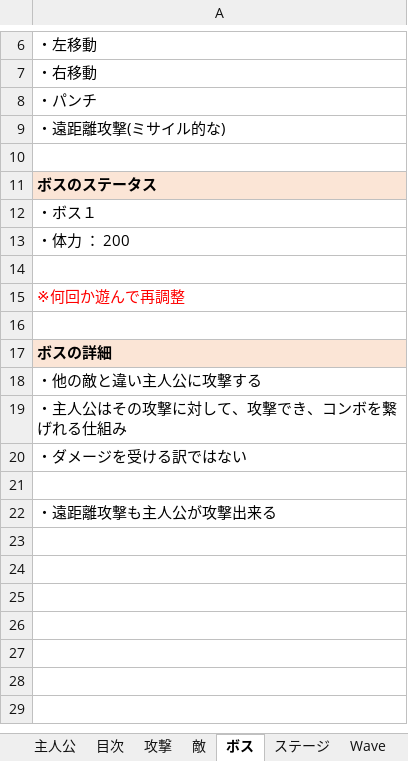
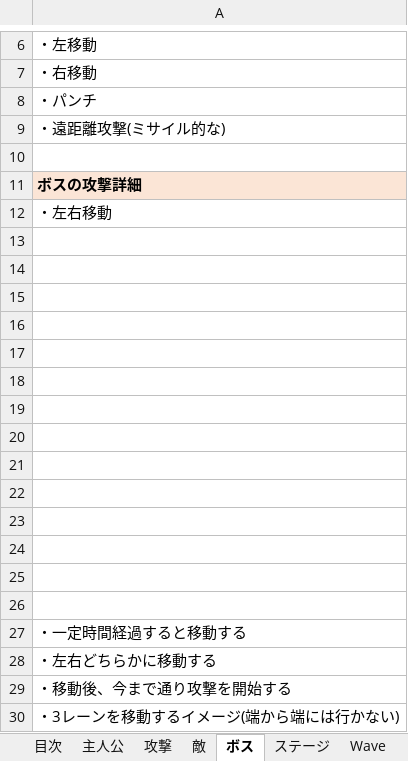
Before and after one commit to satoAFP/HkuokaGameContest2023, an Excel workbook: 2DHukuokaGameContest2023/仕様書.xlsx, sheet ボス, drawn as a sheet; only a part is shown, gaps mark what is left out; the shorter side is filled out with more unchanged rows; values as stored, in another font and other column widths than the file's, no borders; charts and pictures not drawn; the diff covers the shown part only; the diff names each change by its address in the sheet, - before the commit and + after, or states it on an @@ line.

Commit message:
仕様書更新

```diff
--- a/2DHukuokaGameContest2023/仕様書.xlsx (sheet ボス)
+++ b/2DHukuokaGameContest2023/仕様書.xlsx (sheet ボス)
@@ sheet tab order changed: 目次 | 主人公 | 攻撃 | 敵 | ボス | ステージ | Wave @@
+row 11: ボスの攻撃詳細
+row 12: ・左右移動
+row 13: (empty)
+row 14: (empty)
+row 15: (empty)
+row 16: (empty)
+row 17: (empty)
+row 18: (empty)
+row 19: (empty)
+row 20: (empty)
+row 21: (empty)
+row 22: (empty)
+row 23: (empty)
+row 24: (empty)
+row 25: (empty)
+row 26: (empty)
+row 27: ・一定時間経過すると移動する
+row 28: ・左右どちらかに移動する
+row 29: ・移動後、今まで通り攻撃を開始する
+row 30: ・3レーンを移動するイメージ(端から端には行かない)
```
Also changed, not shown: 40 added rows elsewhere in this sheet, sheet 攻撃, sheet スケージュール, sheet Wave, sheet 更新内容, charts or pictures.
